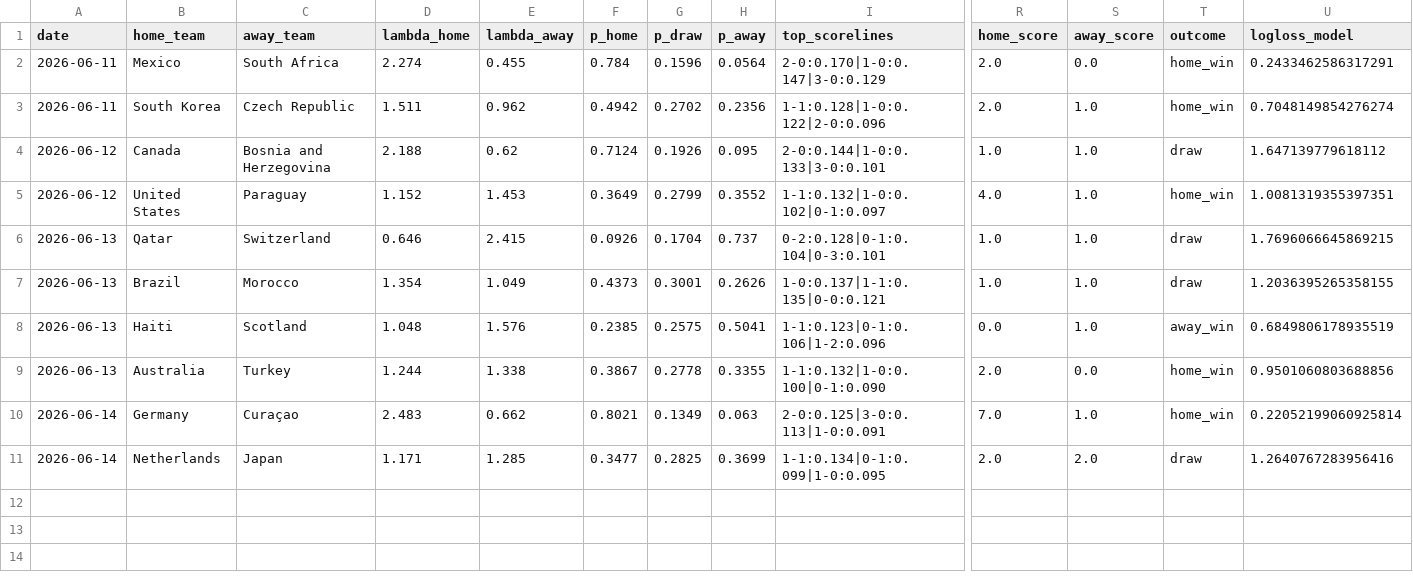
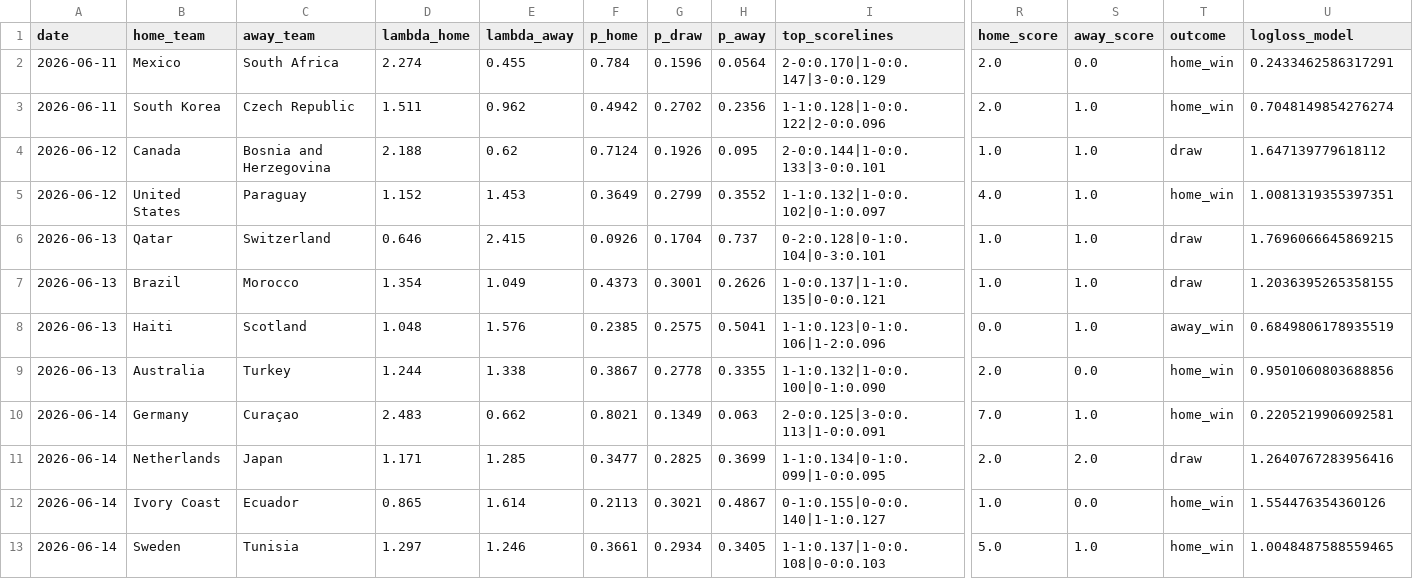
Before and after one commit to alejoramirez27/World-Cup-Predictor, a CSV file: worldcup-predictor/data/processed/live_tracking_2026.csv, drawn as a sheet; only a part is shown, gaps mark what is left out; rows hold the shown columns only; the diff names each change by its address in the sheet, - before the commit and + after, or states it on an @@ line.

```diff
--- a/worldcup-predictor/data/processed/live_tracking_2026.csv
+++ b/worldcup-predictor/data/processed/live_tracking_2026.csv
-U10 (logloss_model): 0.22052199060925814
+U10 (logloss_model): 0.2205219906092581
+row 12: 2026-06-14 | Ivory Coast | Ecuador | 0.865 | 1.614 | 0.2113 | 0.3021 | 0.4867 | 0-1:0.155|0-0:0.140|1-1:0.127 | 1.0 | 0.0 | home_win | 1.554476354360126
+row 13: 2026-06-14 | Sweden | Tunisia | 1.297 | 1.246 | 0.3661 | 0.2934 | 0.3405 | 1-1:0.137|1-0:0.108|0-0:0.103 | 5.0 | 1.0 | home_win | 1.0048487588559465
```
Also changed, not shown: 5 other files.
